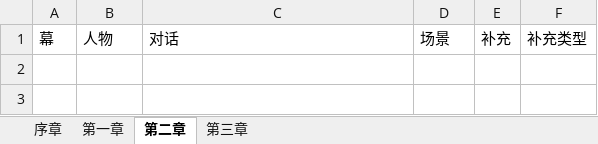
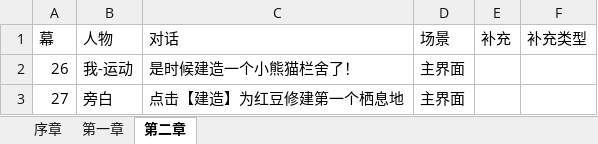
Before and after one commit to wynne1204/wynnezoo, an Excel workbook: 剧情.xlsx, sheet 第二章, drawn as a sheet; values as stored, in another font and other column widths than the file's, no borders; the diff names each change by its address in the sheet, - before the commit and + after, or states it on an @@ line.

```diff
--- a/剧情.xlsx (sheet 第二章)
+++ b/剧情.xlsx (sheet 第二章)
-sheet tab: 第三章
+row 2: 26 | 我-运动 | 是时候建造一个小熊猫栏舍了！ | 主界面
+row 3: 27 | 旁白 | 点击【建造】为红豆修建第一个栖息地 | 主界面
```
Also changed, not shown: 57 other files.
